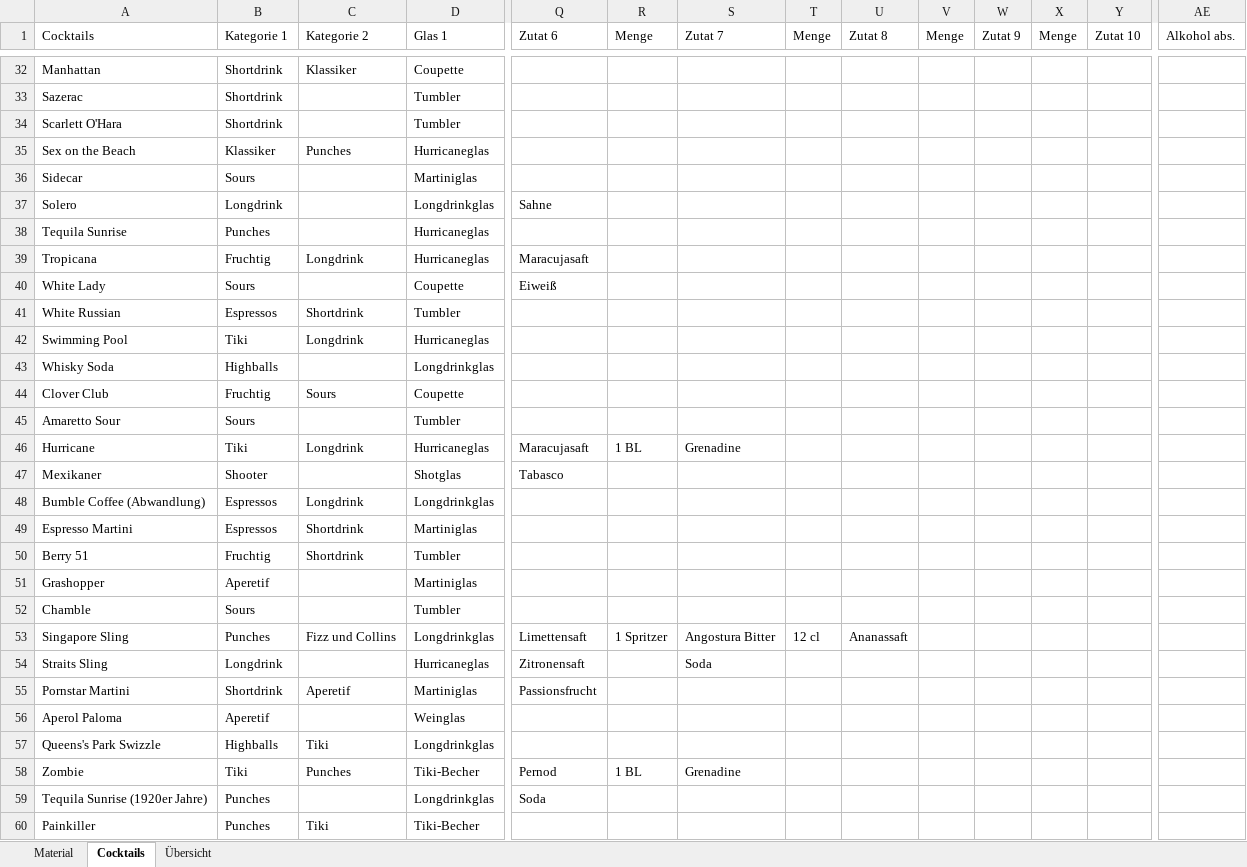
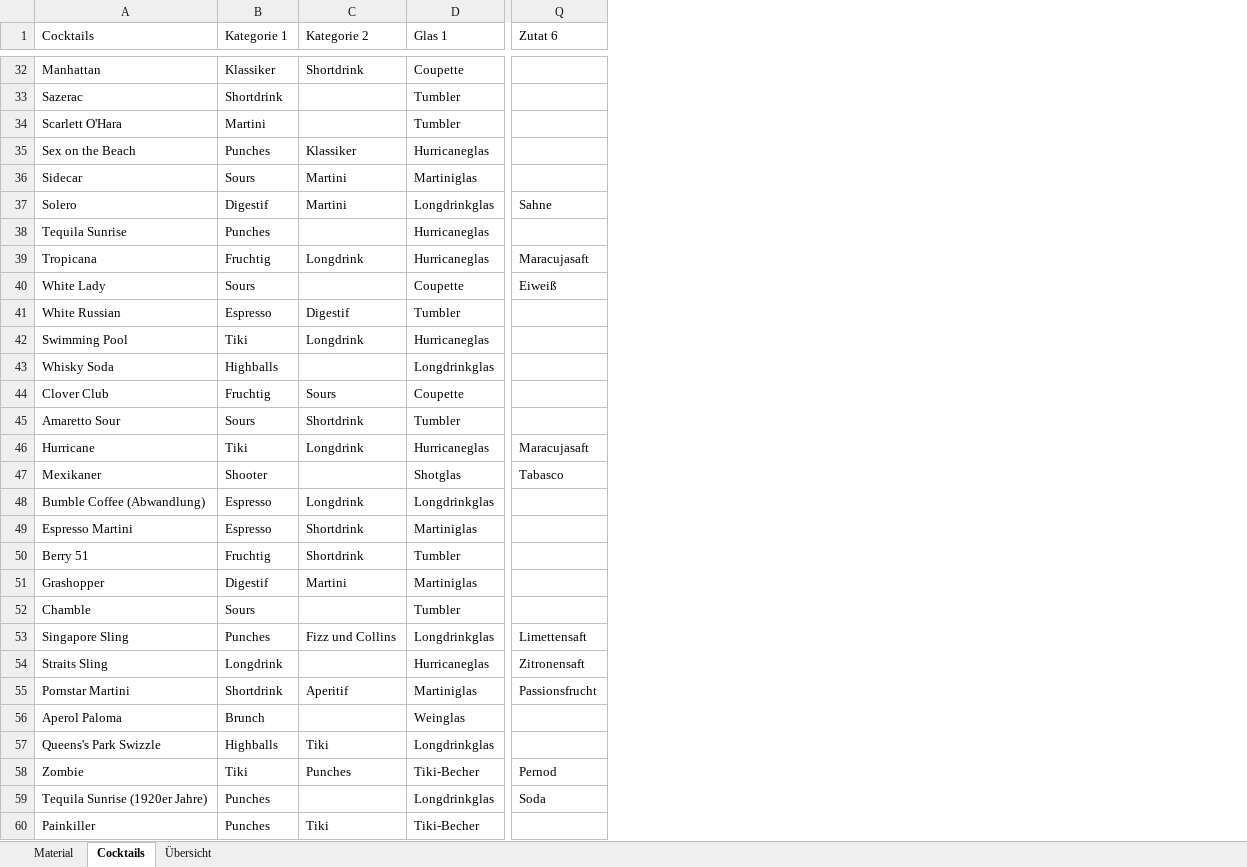
Before and after one commit to smecholl/hollebar, an Excel workbook: Cocktail_Kellerbar.xlsm, sheet Cocktails, drawn as a sheet; only a part is shown, gaps mark what is left out; values as stored, in another font and other column widths than the file's, no borders; charts and pictures not drawn; removed rows and columns are numbered as before the commit, all else as after; the diff covers the shown part only; the diff names each change by its address in the sheet, - before the commit and + after, or states it on an @@ line.

```diff
--- a/Cocktail_Kellerbar.xlsm (sheet Cocktails)
+++ b/Cocktail_Kellerbar.xlsm (sheet Cocktails)
@@ column R (Menge) hidden, rows 46-58: 1 BL |  |  |  |  |  |  | 1 Spritzer |  |  |  |  | 1 BL @@
@@ column S (Zutat 7) hidden, rows 46-58: Grenadine |  |  |  |  |  |  | Angostura Bitter | Soda |  |  |  | Grenadine @@
@@ column T (Menge) hidden, row 53: 12 cl @@
@@ column U (Zutat 8) hidden, row 53: Ananassaft @@
@@ column V (Menge) hidden, empty @@
@@ column W (Zutat 9) hidden, empty @@
@@ column X (Menge) hidden, empty @@
@@ column Y (Zutat 10) hidden, empty @@
@@ column AE (Alkohol abs.) hidden, empty @@
-B32 (Kategorie 1): Shortdrink
+B32 (Kategorie 1): Klassiker
-C32 (Kategorie 2): Klassiker
+C32 (Kategorie 2): Shortdrink
-B34 (Kategorie 1): Shortdrink
+B34 (Kategorie 1): Martini
-B35 (Kategorie 1): Klassiker
+B35 (Kategorie 1): Punches
-C35 (Kategorie 2): Punches
+C35 (Kategorie 2): Klassiker
-C36:C37 (Kategorie 2): (empty)
+C36:C37 (Kategorie 2): Martini
-B37 (Kategorie 1): Longdrink
+B37 (Kategorie 1): Digestif
-B41 (Kategorie 1): Espressos
+B41 (Kategorie 1): Espresso
-C41 (Kategorie 2): Shortdrink
+C41 (Kategorie 2): Digestif
-C45 (Kategorie 2): (empty)
+C45 (Kategorie 2): Shortdrink
-B48:B49 (Kategorie 1): Espressos
+B48:B49 (Kategorie 1): Espresso
-B51 (Kategorie 1): Aperetif
+B51 (Kategorie 1): Digestif
-C51 (Kategorie 2): (empty)
+C51 (Kategorie 2): Martini
-C55 (Kategorie 2): Aperetif
+C55 (Kategorie 2): Aperitif
-B56 (Kategorie 1): Aperetif
+B56 (Kategorie 1): Brunch
```
Also changed, not shown: 21 added rows, 4 removed rows and 249 edited cells elsewhere in this sheet, sheet Übersicht, sheet Material, charts or pictures, 2 other files.
